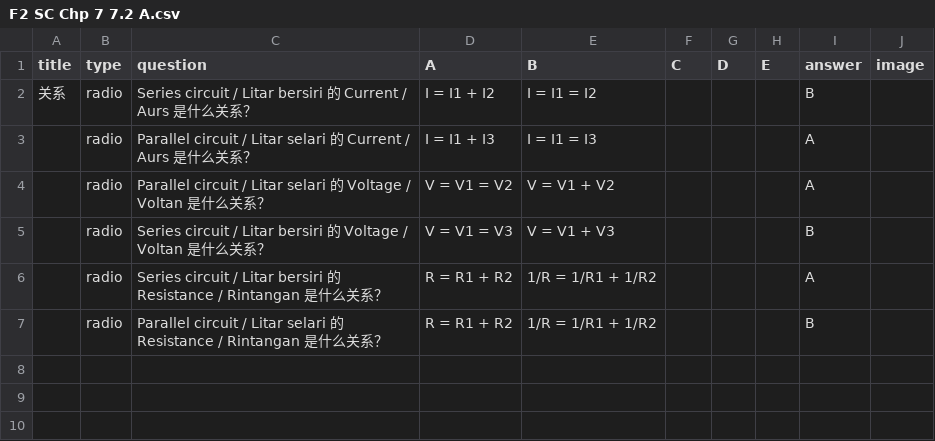
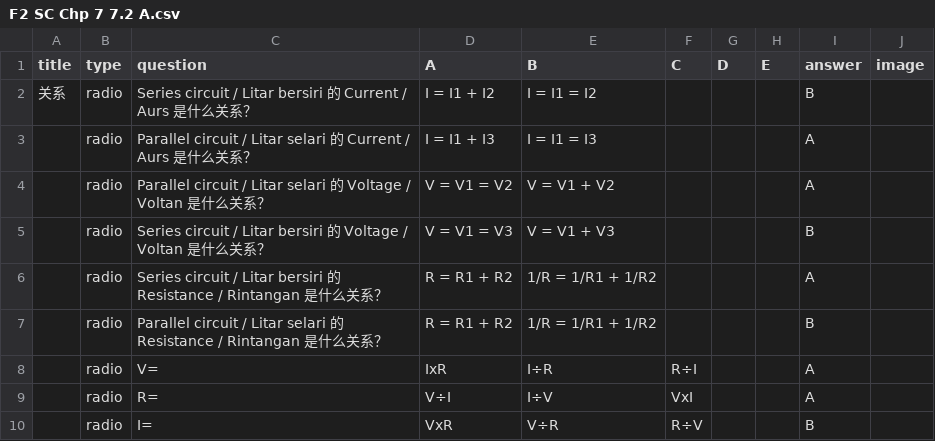
Before and after one commit to nobody0619/quiz-website, a CSV file: F2 SC Chp 7 7.2 A.csv, drawn as a sheet.

Commit message:
Add files via upload

```diff
--- a/F2 SC Chp 7 7.2 A.csv
+++ b/F2 SC Chp 7 7.2 A.csv
@@ -7 +7,4 @@
 ,radio,Parallel circuit / Litar selari 的 Resistance / Rintangan 是什么关系？,R = R1 + R2,1/R = 1/R1 + 1/R2,,,,B,
+,radio,V=,IxR,I÷R,R÷I,,,A,
+,radio,R=,V÷I,I÷V,VxI,,,A,
+,radio,I=,VxR,V÷R,R÷V,,,B,
```
